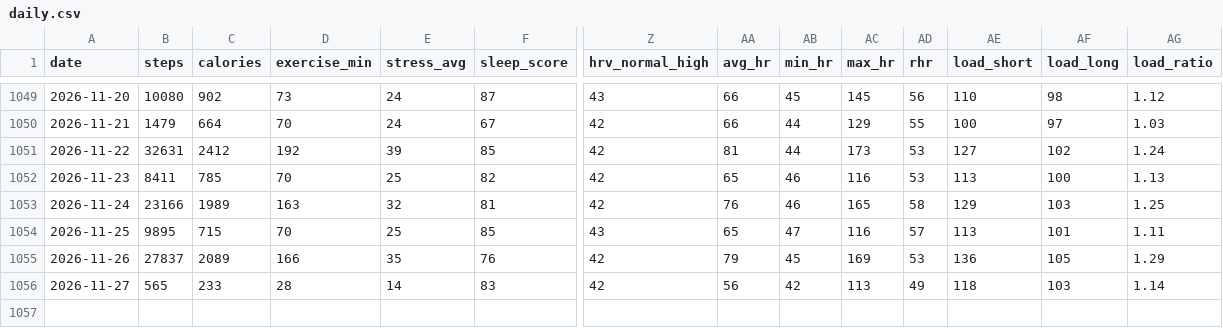
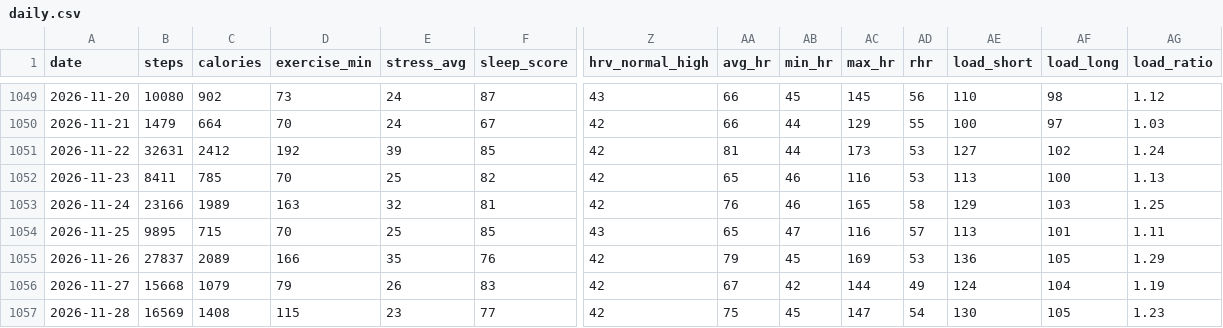
Before and after one commit to zhubao315/health, a CSV file: data/daily.csv, drawn as a sheet; only a part is shown, gaps mark what is left out; rows hold the shown columns only; the diff names each change by its address in the sheet, - before the commit and + after, or states it on an @@ line.

```diff
--- a/data/daily.csv
+++ b/data/daily.csv
-B1056 (steps): 565
+B1056 (steps): 15668
-C1056 (calories): 233
+C1056 (calories): 1079
-D1056 (exercise_min): 28
+D1056 (exercise_min): 79
-E1056 (stress_avg): 14
+E1056 (stress_avg): 26
-AA1056 (avg_hr): 56
+AA1056 (avg_hr): 67
-AC1056 (max_hr): 113
+AC1056 (max_hr): 144
-AE1056 (load_short): 118
+AE1056 (load_short): 124
-AF1056 (load_long): 103
+AF1056 (load_long): 104
-AG1056 (load_ratio): 1.14
+AG1056 (load_ratio): 1.19
+row 1057: 2026-11-28 | 16569 | 1408 | 115 | 23 | 77 | 42 | 75 | 45 | 147 | 54 | 130 | 105 | 1.23
```
Also changed, not shown: data/activities.csv, data/daily_health.csv, 15 other files.
